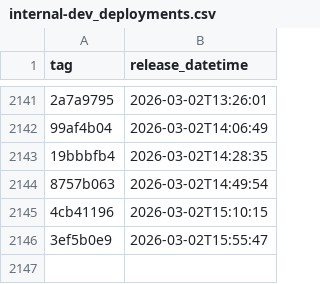
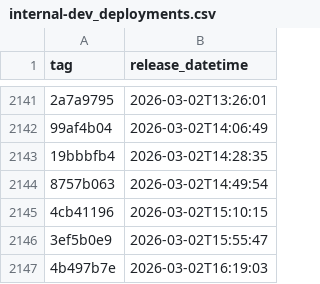
Before and after one commit to NHSDigital/eps-prescription-status-update-api, a CSV file: _data/internal-dev_deployments.csv, drawn as a sheet; only a part is shown, gaps mark what is left out; the diff names each change by its address in the sheet, - before the commit and + after, or states it on an @@ line.

```diff
--- a/_data/internal-dev_deployments.csv
+++ b/_data/internal-dev_deployments.csv
+row 2147: 4b497b7e | 2026-03-02T16:19:03
```
Also changed, not shown: 1 other file.
